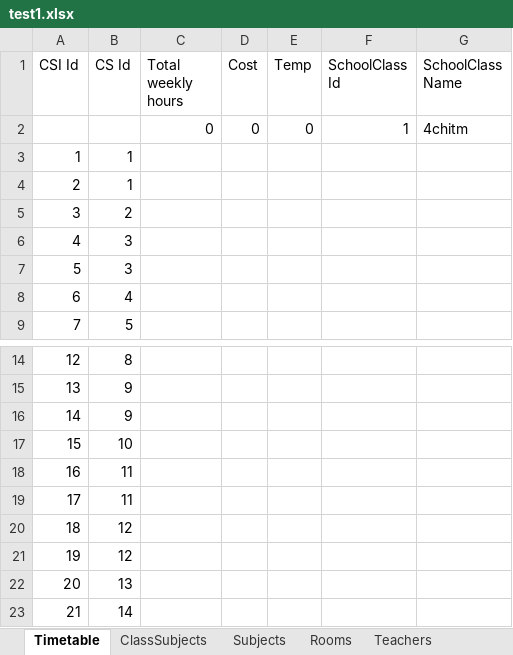
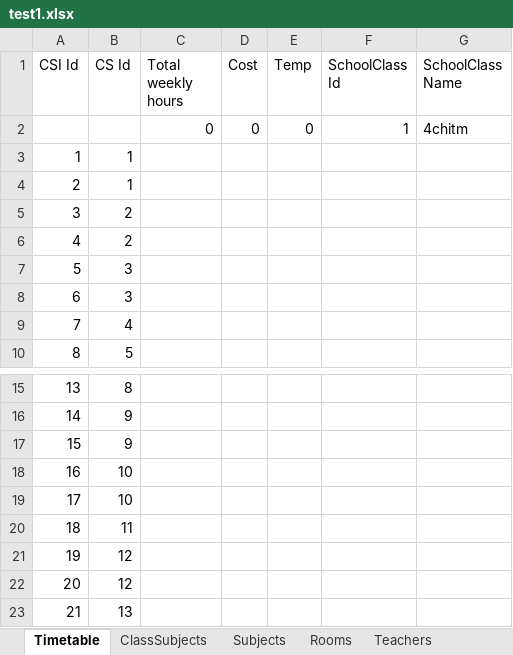
Before and after one commit to Lucaa0312/LeoPlaner, an Excel workbook: leo-planer/src/files/excelFiles/export/test1.xlsx, sheet Timetable, drawn as a sheet; only a part is shown, gaps mark what is left out; the shorter side is filled out with more unchanged rows; values as stored, in another font and other column widths than the file's, no borders; removed rows and columns are numbered as before the commit, all else as after; the diff names each change by its address in the sheet, - before the commit and + after, or states it on an @@ line.

```diff
--- a/leo-planer/src/files/excelFiles/export/test1.xlsx (sheet Timetable)
+++ b/leo-planer/src/files/excelFiles/export/test1.xlsx (sheet Timetable)
+row 5: 3 | 2
@@ column A (CSI Id) renumbered from row 6 down @@
-row 18: 16 | 11
+row 19: 17 | 10
```
Also changed, not shown: sheet ClassSubjects, 4 other files.
